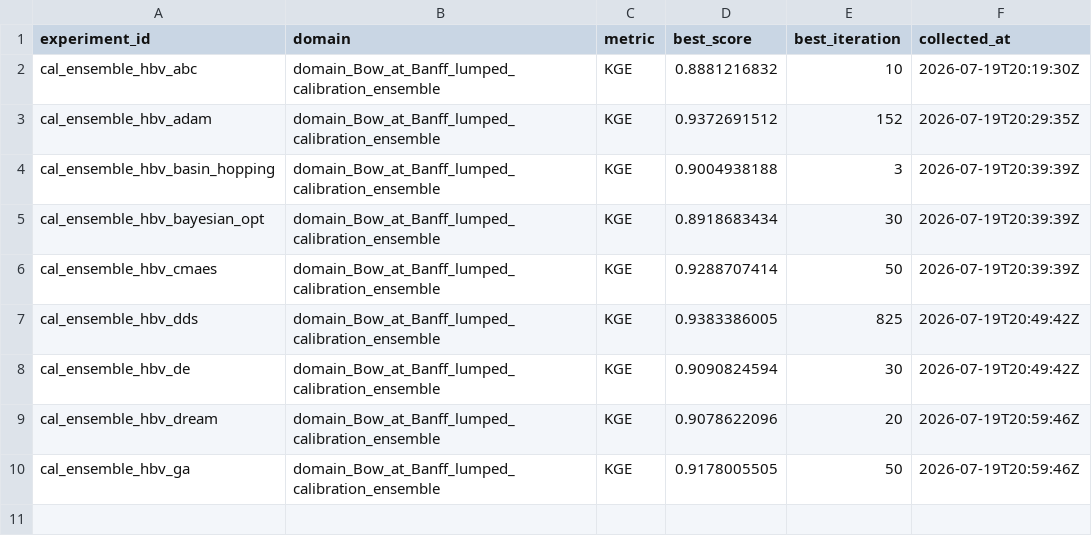
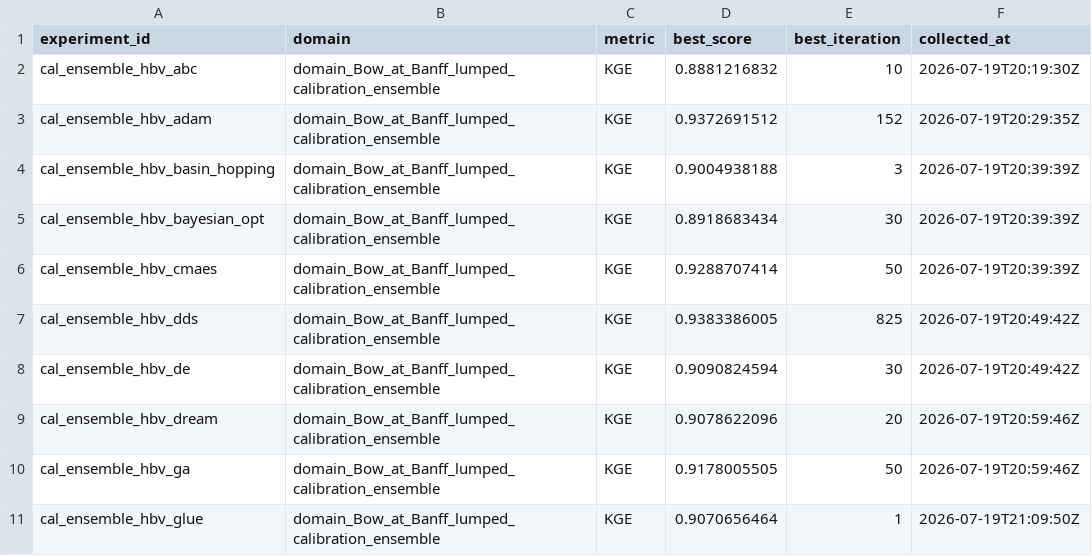
Before and after one commit to DarriEy/SYMFLUENCE, a CSV file: examples/paper_case_studies/repro_status/metrics_native_windows.csv, drawn as a sheet.

```diff
--- a/examples/paper_case_studies/repro_status/metrics_native_windows.csv
+++ b/examples/paper_case_studies/repro_status/metrics_native_windows.csv
@@ -10 +10,2 @@ cal_ensemble_hbv_dream,domain_Bow_at_Banff_lumped_calibration_ensemble,KGE,0.907
 cal_ensemble_hbv_ga,domain_Bow_at_Banff_lumped_calibration_ensemble,KGE,0.9178005505,50,2026-07-19T20:59:46Z
+cal_ensemble_hbv_glue,domain_Bow_at_Banff_lumped_calibration_ensemble,KGE,0.9070656464,1,2026-07-19T21:09:50Z
```
Also changed, not shown: examples/paper_case_studies/repro_status/comparison.csv.
